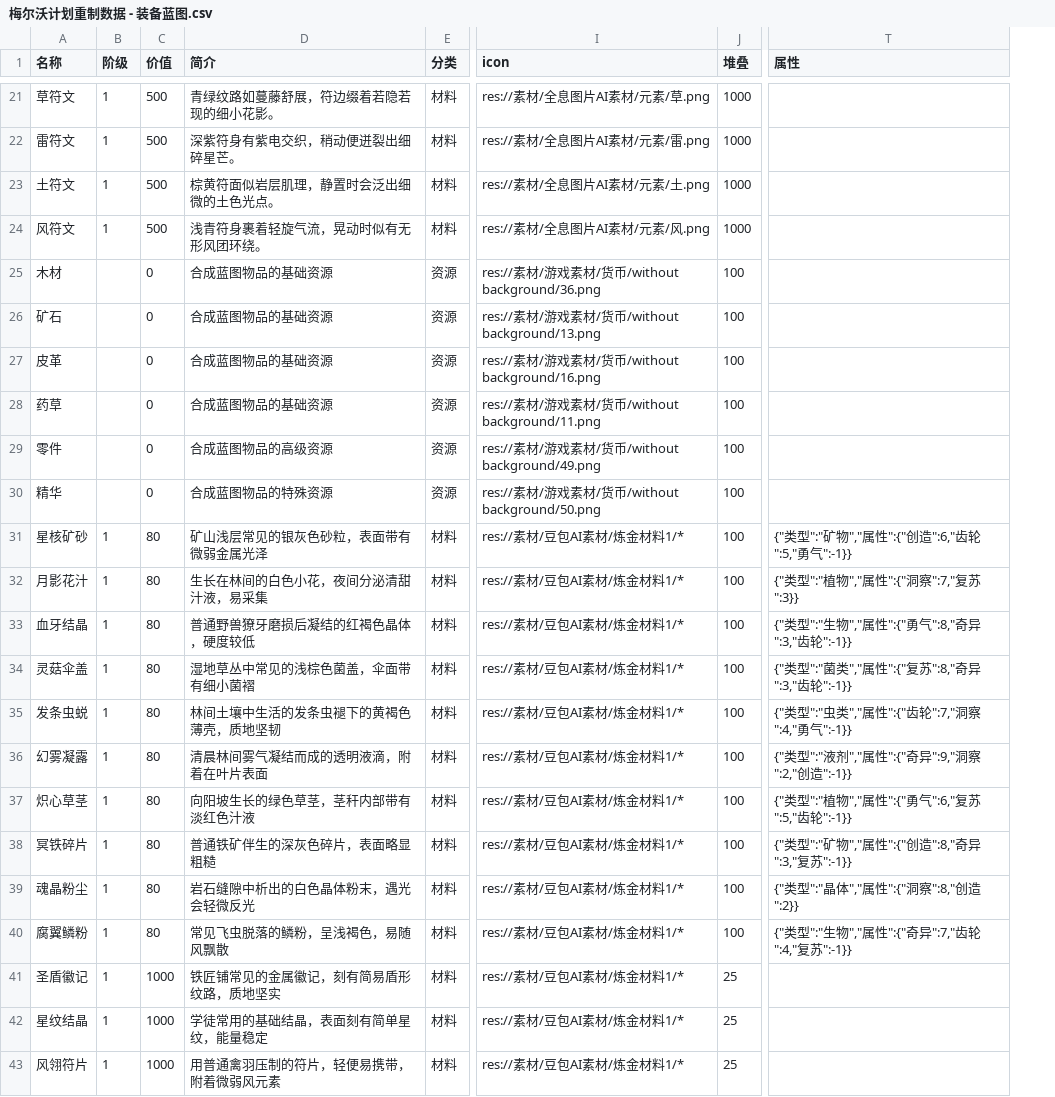
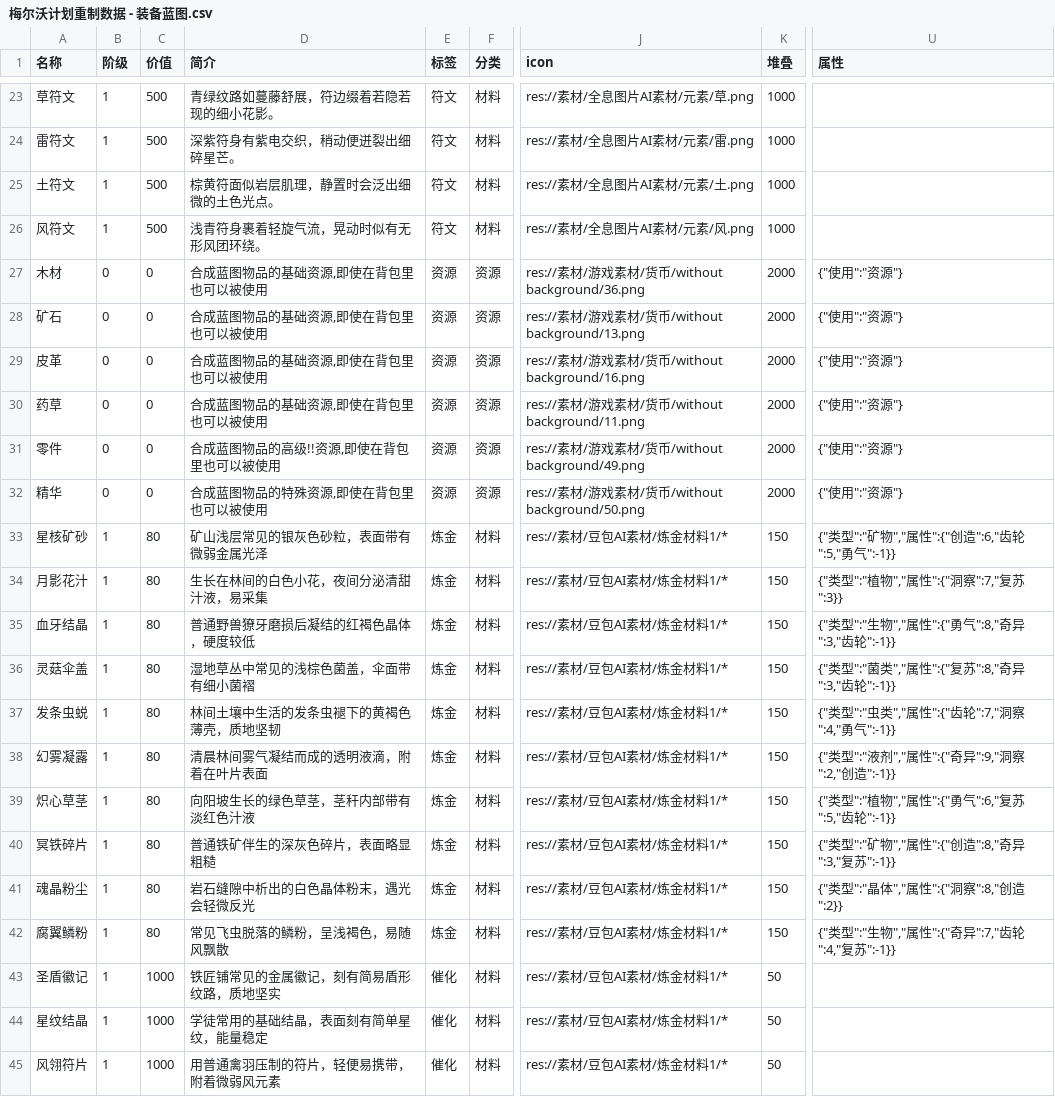
Before and after one commit to DUO003/Melvor-Plan, a CSV file: 表格/梅尔沃计划重制数据 - 装备蓝图.csv, drawn as a sheet; only a part is shown, gaps mark what is left out; addresses are those after the commit; the diff covers the shown part only; the diff names each change by its address in the sheet, - before the commit and + after, or states it on an @@ line.

```diff
--- a/表格/梅尔沃计划重制数据 - 装备蓝图.csv
+++ b/表格/梅尔沃计划重制数据 - 装备蓝图.csv
+column E (标签), rows 23-45: 符文 | 符文 | 符文 | 符文 | 资源 | 资源 | 资源 | 资源 | 资源 | 资源 | 炼金 | 炼金 | 炼金 | 炼金 | 炼金 | 炼金 | 炼金 | 炼金 | 炼金 | 炼金 | 催化 | 催化 | 催化
-B27:B32 (阶级): (empty)
+B27:B32 (阶级): 0
-D27:D30 (简介): 合成蓝图物品的基础资源
+D27:D30 (简介): 合成蓝图物品的基础资源,即使在背包里也可以被使用
-K27:K32 (堆叠): 100
+K27:K32 (堆叠): 2000
-U27:U32 (属性): (empty)
+U27:U32 (属性): {"使用":"资源"}
-D31 (简介): 合成蓝图物品的高级资源
+D31 (简介): 合成蓝图物品的高级!!资源,即使在背包里也可以被使用
-D32 (简介): 合成蓝图物品的特殊资源
+D32 (简介): 合成蓝图物品的特殊资源,即使在背包里也可以被使用
-K33:K42 (堆叠): 100
+K33:K42 (堆叠): 150
-K43:K45 (堆叠): 25
+K43:K45 (堆叠): 50
```
Also changed, not shown: 2 added rows and 7 edited cells elsewhere in this file, 38 other files.
